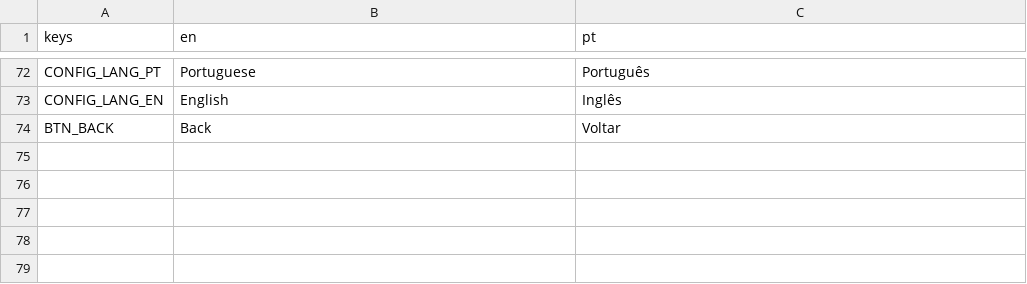
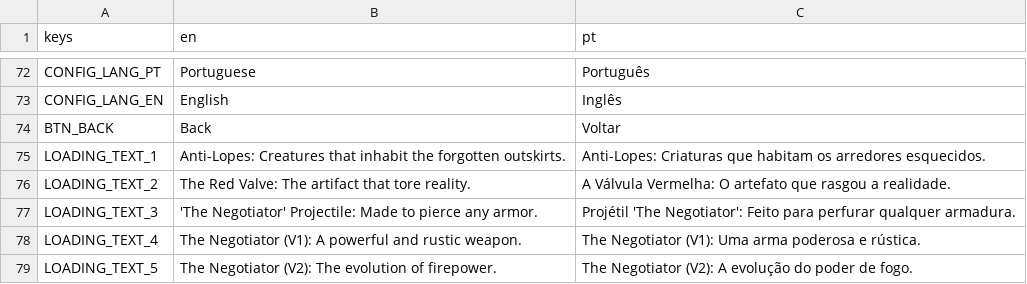
Before and after one commit to hileydson/Red-Valve, a CSV file: red-valve/assets/textos/red_valve_textos_gerais.csv, drawn as a sheet; only a part is shown, gaps mark what is left out; the diff names each change by its address in the sheet, - before the commit and + after, or states it on an @@ line.

Commit message:
Ajustes textos e idioma

```diff
--- a/red-valve/assets/textos/red_valve_textos_gerais.csv
+++ b/red-valve/assets/textos/red_valve_textos_gerais.csv
+row 75: LOADING_TEXT_1 | Anti-Lopes: Creatures that inhabit the forgotten outskirts. | Anti-Lopes: Criaturas que habitam os arredores esquecidos.
+row 76: LOADING_TEXT_2 | The Red Valve: The artifact that tore reality. | A Válvula Vermelha: O artefato que rasgou a realidade.
+row 77: LOADING_TEXT_3 | 'The Negotiator' Projectile: Made to pierce any armor. | Projétil 'The Negotiator': Feito para perfurar qualquer armadura.
+row 78: LOADING_TEXT_4 | The Negotiator (V1): A powerful and rustic weapon. | The Negotiator (V1): Uma arma poderosa e rústica.
+row 79: LOADING_TEXT_5 | The Negotiator (V2): The evolution of firepower. | The Negotiator (V2): A evolução do poder de fogo.
```
Also changed, not shown: 2 other files.
